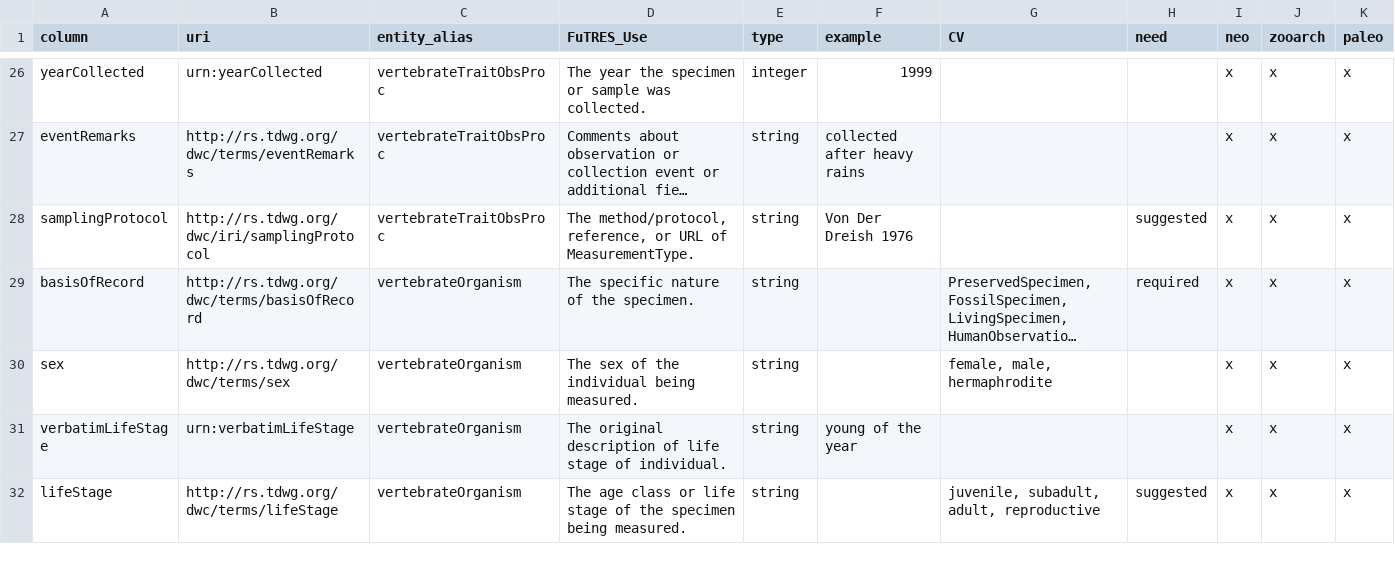
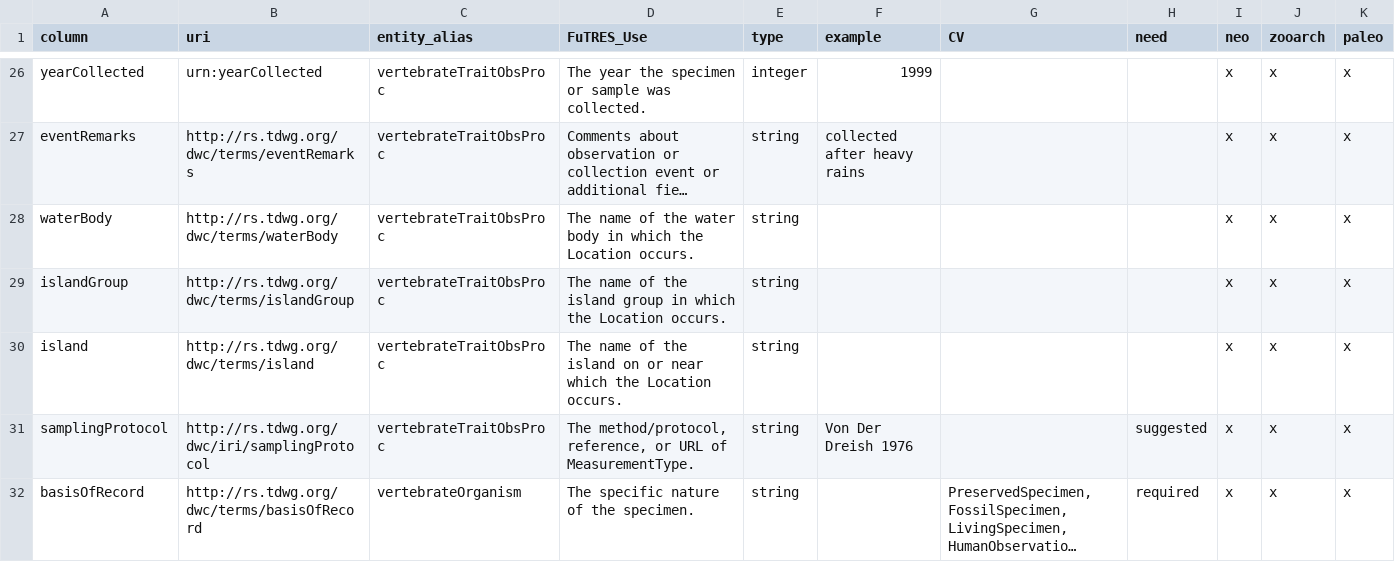
Before and after one commit to futres/template, a CSV file: template.csv, drawn as a sheet; only a part is shown, gaps mark what is left out; the shorter side is filled out with more unchanged rows; long unchanged cells end in …; the diff names each change by its address in the sheet, - before the commit and + after, or states it on an @@ line.

Commit message:
Update template.csv
Adding waterBody, islandGroup, island to template.csv

```diff
--- a/template.csv
+++ b/template.csv
+row 28: waterBody | http://rs.tdwg.org/dwc/terms/waterBody | vertebrateTraitObsProc | The name of the water body in which the Location occurs. | string |  |  |  | x | x | x
+row 29: islandGroup | http://rs.tdwg.org/dwc/terms/islandGroup | vertebrateTraitObsProc | The name of the island group in which the Location occurs. | string |  |  |  | x | x | x
+row 30: island | http://rs.tdwg.org/dwc/terms/island | vertebrateTraitObsProc | The name of the island on or near which the Location occurs. | string |  |  |  | x | x | x
```
